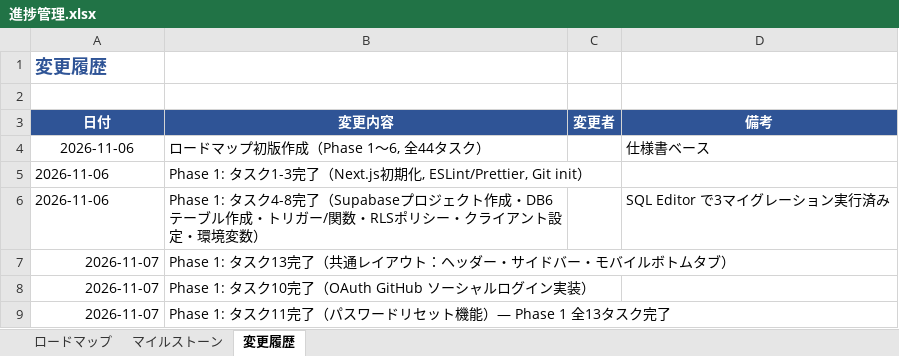
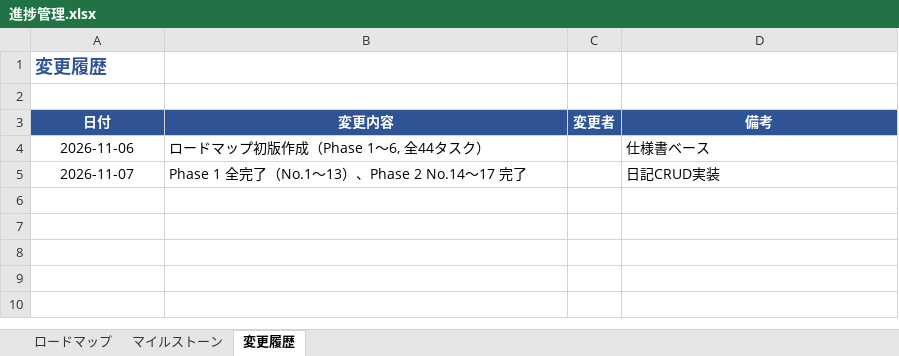
Before and after one commit to kurodakenya/ai-reflection-journal, an Excel workbook: docs/進捗管理.xlsx, sheet 変更履歴, drawn as a sheet; values as stored, in another font and other column widths than the file's, no borders; removed rows and columns are numbered as before the commit, all else as after; the diff names each change by its address in the sheet, - before the commit and + after, or states it on an @@ line.

Commit message:
docs: 進捗管理・テスト仕様書更新（Phase 1全完了、No.14-17 日記CRUD完了）

```diff
--- a/docs/進捗管理.xlsx (sheet 変更履歴)
+++ b/docs/進捗管理.xlsx (sheet 変更履歴)
-row 5: 2026-11-06 | Phase 1: タスク1-3完了（Next.js初期化, ESLint/Prettier, Git init）
-row 6: 2026-11-06 | Phase 1: タスク4-8完了（Supabaseプロジェクト作成・DB6テーブル作成・トリガー/関数・RLSポリシー・クライアント設定・環境変数） |  | SQL Editor で3マイグレーション実行済み
-row 7: 2026-11-07 | Phase 1: タスク13完了（共通レイアウト：ヘッダー・サイドバー・モバイルボトムタブ）
-row 8: 2026-11-07 | Phase 1: タスク10完了（OAuth GitHub ソーシャルログイン実装）
-A5 alignment: right
+A5 alignment: center
-B5 (変更内容): Phase 1: タスク11完了（パスワードリセット機能）— Phase 1 全13タスク完了
+B5 (変更内容): Phase 1 全完了（No.1〜13）、Phase 2 No.14〜17 完了
-D5 (備考): (empty)
+D5 (備考): 日記CRUD実装
```
Also changed, not shown: sheet ロードマップ, sheet マイルストーン, docs/テスト仕様書.xlsx.
